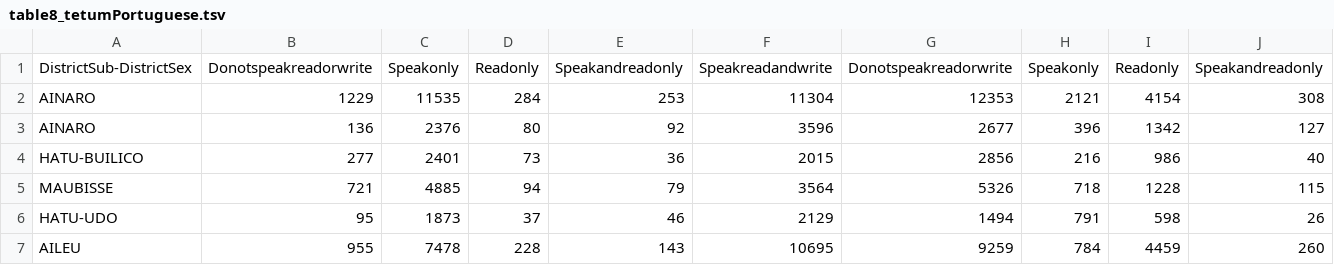
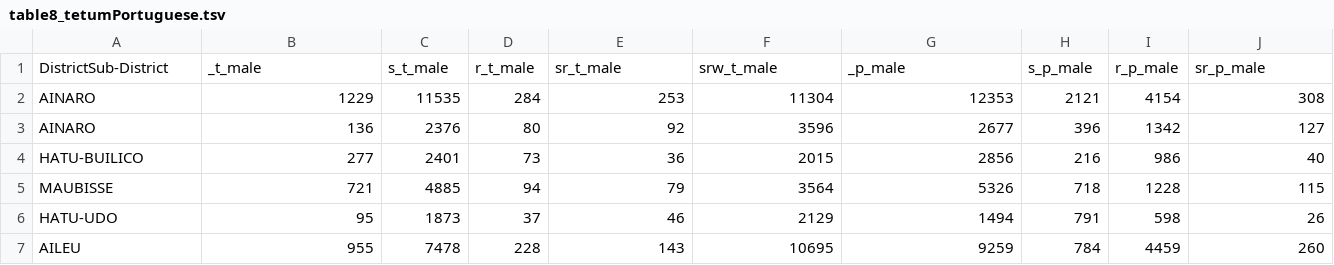
Before and after one commit to albert-decatur/timor-census, a TSV file: scratch/table8_tetumPortuguese.tsv, drawn as a sheet; only a part is shown; removed rows and columns are numbered as before the commit, all else as after; rows hold the shown columns only; the diff names each change by its address in the sheet, - before the commit and + after, or states it on an @@ line.

```diff
--- a/scratch/table8_tetumPortuguese.tsv
+++ b/scratch/table8_tetumPortuguese.tsv
-row 1: DistrictSub-DistrictSex | Donotspeakreadorwrite | Speakonly | Readonly | Speakandreadonly | Speakreadandwrite | Donotspeakreadorwrite | Speakonly | Readonly | Speakandreadonly
+row 1: DistrictSub-District | _t_male | s_t_male | r_t_male | sr_t_male | srw_t_male | _p_male | s_p_male | r_p_male | sr_p_male
```
Also changed, not shown: scratch/table8_bahasaindonesiaEnglish.tsv.
